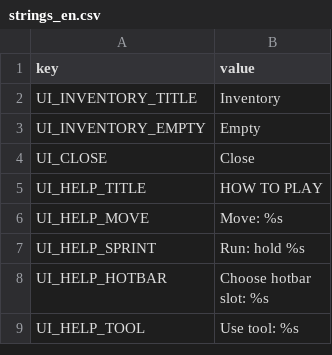
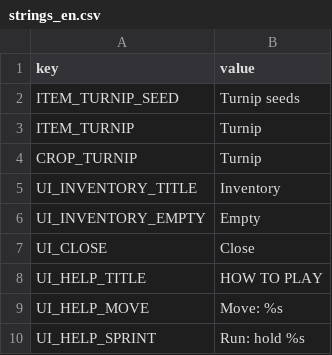
Before and after one commit to hoangarts1/nongtrai, a CSV file: localization/strings_en.csv, drawn as a sheet; only a part is shown; the shorter side is filled out with more unchanged rows.

```diff
--- a/localization/strings_en.csv
+++ b/localization/strings_en.csv
@@ -1,2 +1,5 @@
 key,value
+ITEM_TURNIP_SEED,Turnip seeds
+ITEM_TURNIP,Turnip
+CROP_TURNIP,Turnip
 UI_INVENTORY_TITLE,Inventory
```
Also changed, not shown: localization/strings_vi.csv, 13 other files.
